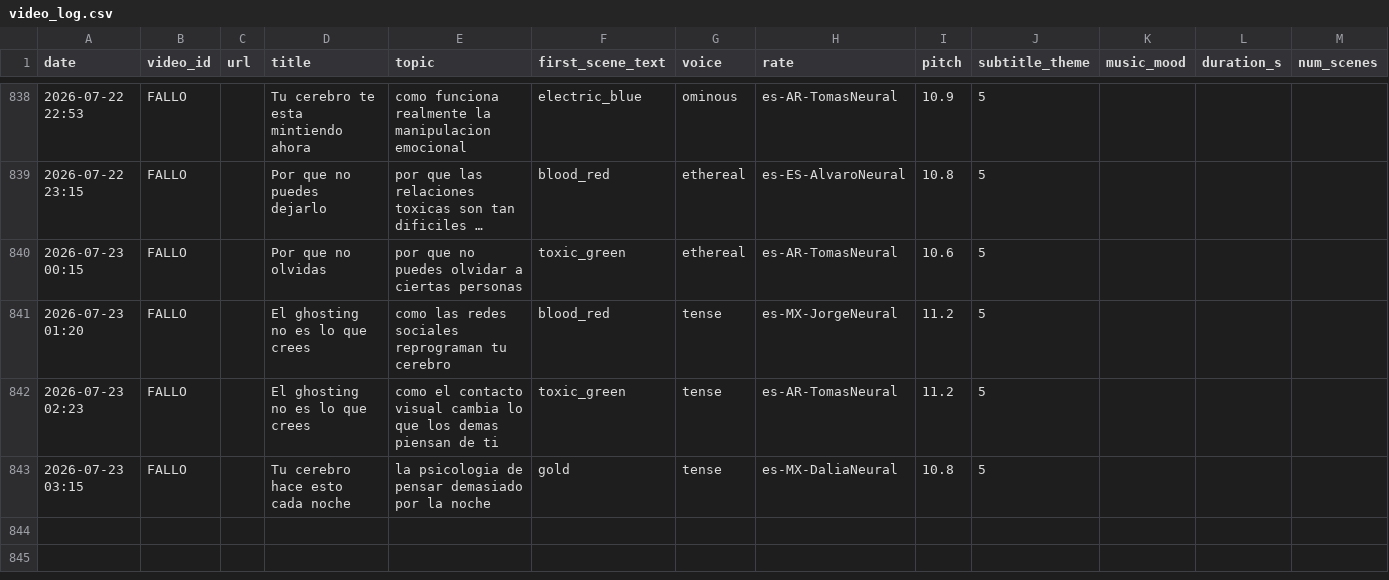
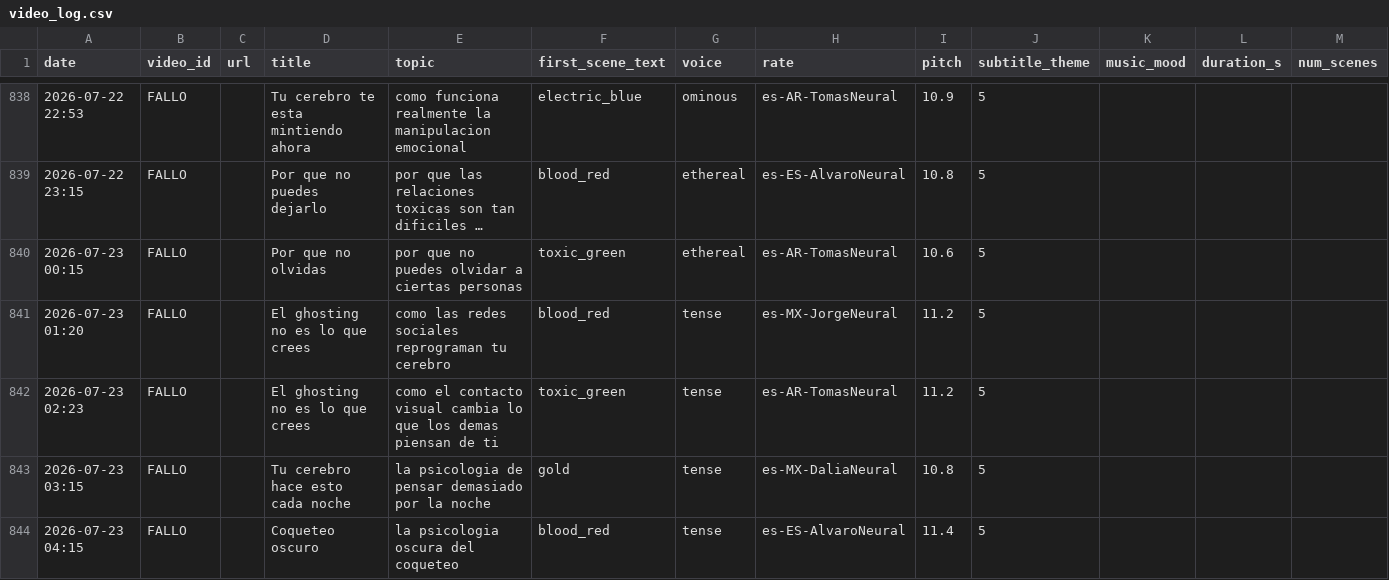
Before and after one commit to mohamedboyauzan1003/auto-youtube, a CSV file: cache/video_log.csv, drawn as a sheet; only a part is shown, gaps mark what is left out; long unchanged cells end in ….

```diff
--- a/cache/video_log.csv
+++ b/cache/video_log.csv
@@ -843 +843,2 @@ date,video_id,url,title,topic,first_scene_text,voice,rate,pitch,subtitle_theme,m
 2026-07-23 03:15,FALLO,,Tu cerebro hace esto cada noche,la psicologia de pensar demasiado por la noche,gold,tense,es-MX-DaliaNeural,10.8,5
+2026-07-23 04:15,FALLO,,Coqueteo oscuro,la psicologia oscura del coqueteo,blood_red,tense,es-ES-AlvaroNeural,11.4,5
```
